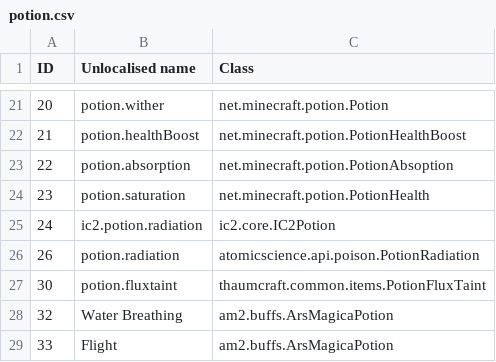
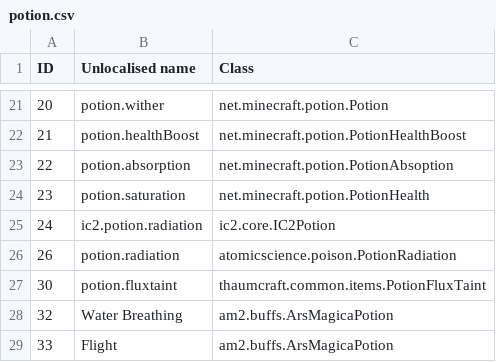
Before and after one commit to Resonant-Rise/ResonantRiseV2, a CSV file: IDMaps/potion.csv, drawn as a sheet; only a part is shown, gaps mark what is left out.

```diff
--- a/IDMaps/potion.csv
+++ b/IDMaps/potion.csv
@@ -25,3 +25,3 @@ ID,Unlocalised name,Class
 24,ic2.potion.radiation,ic2.core.IC2Potion
-26,potion.radiation,atomicscience.api.poison.PotionRadiation
+26,potion.radiation,atomicscience.poison.PotionRadiation
 30,potion.fluxtaint,thaumcraft.common.items.PotionFluxTaint
```
Also changed, not shown: IDMaps/item.csv, 15 other files.
